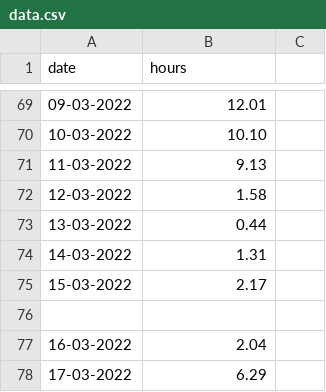
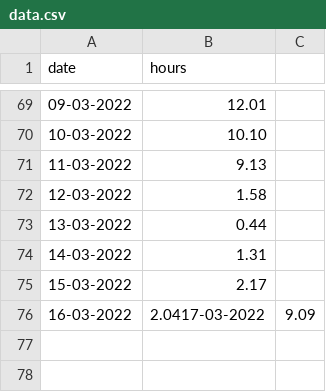
Before and after one commit to tonydavidx/work-hour-log, a CSV file: data.csv, drawn as a sheet; only a part is shown, gaps mark what is left out.

Commit message:
Added workhours for 17-03-2022 to data.csv

```diff
--- a/data.csv
+++ b/data.csv
@@ -75,4 +75,2 @@ date,hours
 15-03-2022,2.17
-
-16-03-2022,2.04
-17-03-2022,6.29
+16-03-2022,2.0417-03-2022,9.09
```
Also changed, not shown: 1 other file.
